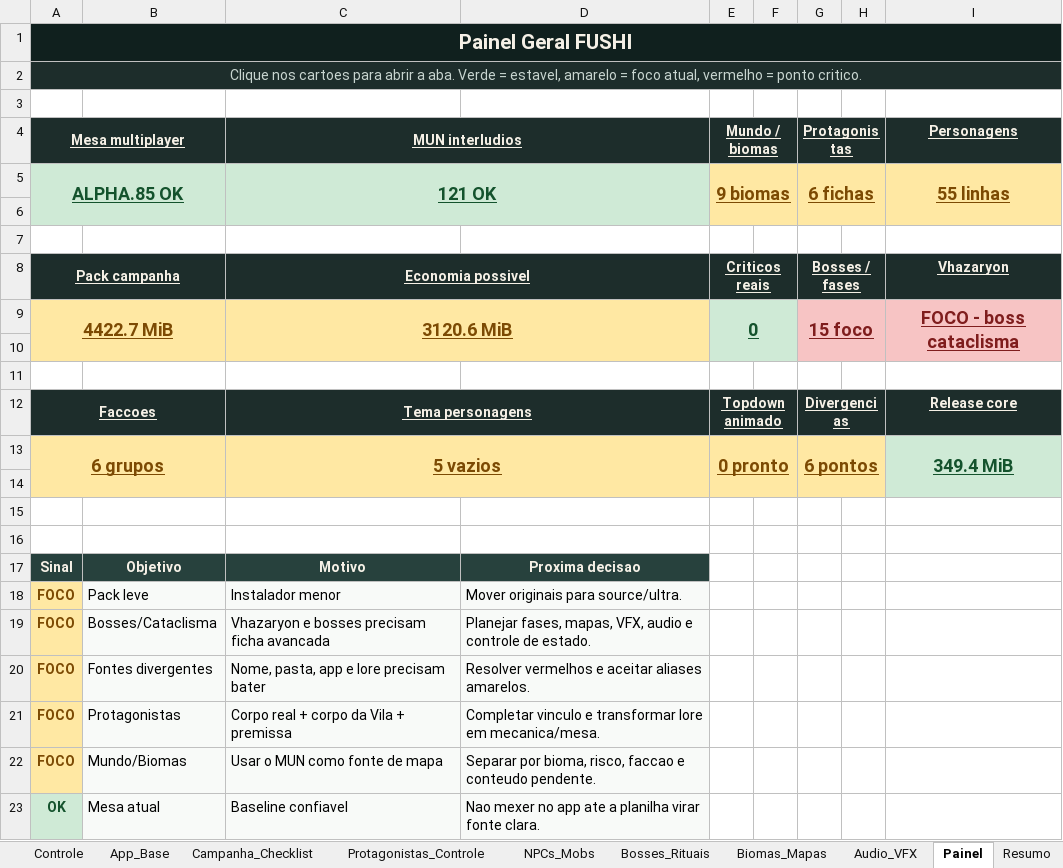
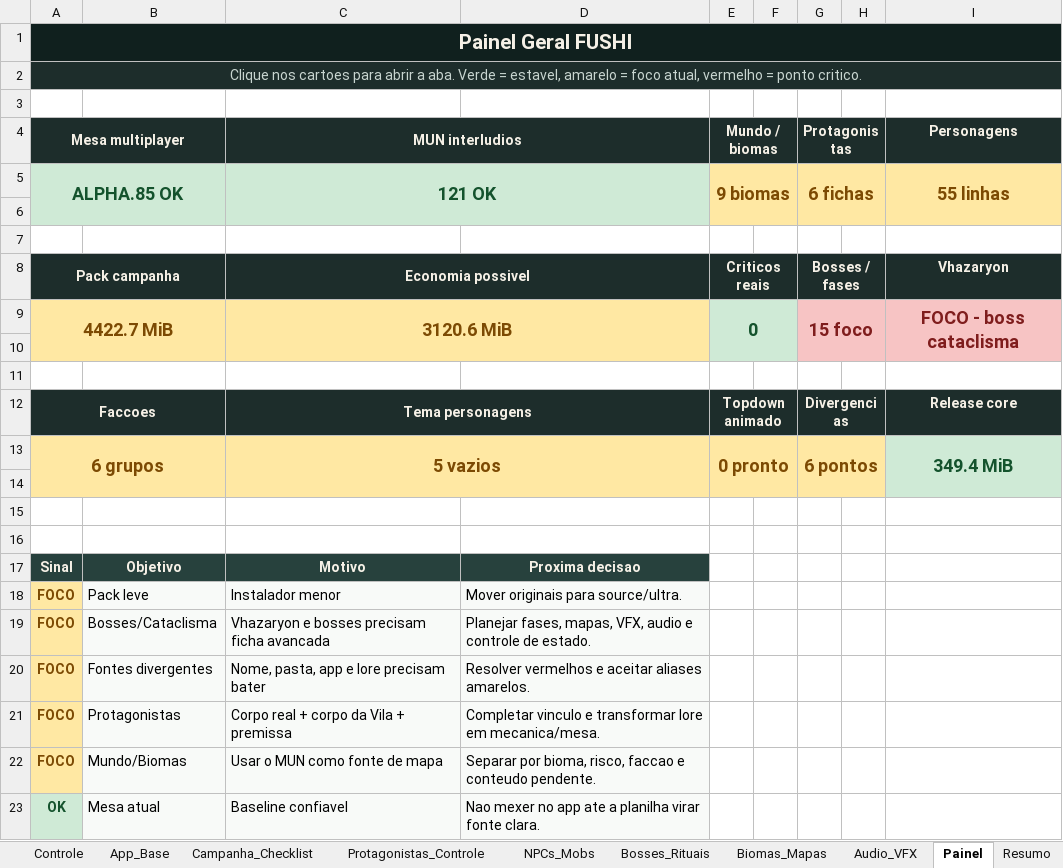
Before and after one commit to Radiak150/RPG-FUSHI, an Excel workbook: 06_TOOLS/fushi-tabletop/docs/planejamento/FUSHI_App_Readiness_Alpha84.xlsx, sheet Painel, drawn as a sheet; values as stored, in another font and other column widths than the file's, no borders; table styles not drawn; the diff names each change by its address in the sheet, - before the commit and + after, or states it on an @@ line.

```diff
--- a/06_TOOLS/fushi-tabletop/docs/planejamento/FUSHI_App_Readiness_Alpha84.xlsx (sheet Painel)
+++ b/06_TOOLS/fushi-tabletop/docs/planejamento/FUSHI_App_Readiness_Alpha84.xlsx (sheet Painel)
-A4:A5 underline: on
+A4:A5 underline: off
-C4:C5 underline: on
+C4:C5 underline: off
-E4:E5 underline: on
+E4:E5 underline: off
-G4:G5 underline: on
+G4:G5 underline: off
-I4:I5 underline: on
+I4:I5 underline: off
-A8:A9 underline: on
+A8:A9 underline: off
-C8:C9 underline: on
+C8:C9 underline: off
-E8:E9 underline: on
+E8:E9 underline: off
-G8:G9 underline: on
+G8:G9 underline: off
-I8:I9 underline: on
+I8:I9 underline: off
-A12:A13 underline: on
+A12:A13 underline: off
-C12:C13 underline: on
+C12:C13 underline: off
-E12:E13 underline: on
+E12:E13 underline: off
-G12:G13 underline: on
+G12:G13 underline: off
-I12:I13 underline: on
+I12:I13 underline: off
```
Also changed, not shown: sheet Checklist_Teste, sheet App_Base, sheet Controle, sheet Resumo, 19 other files.
